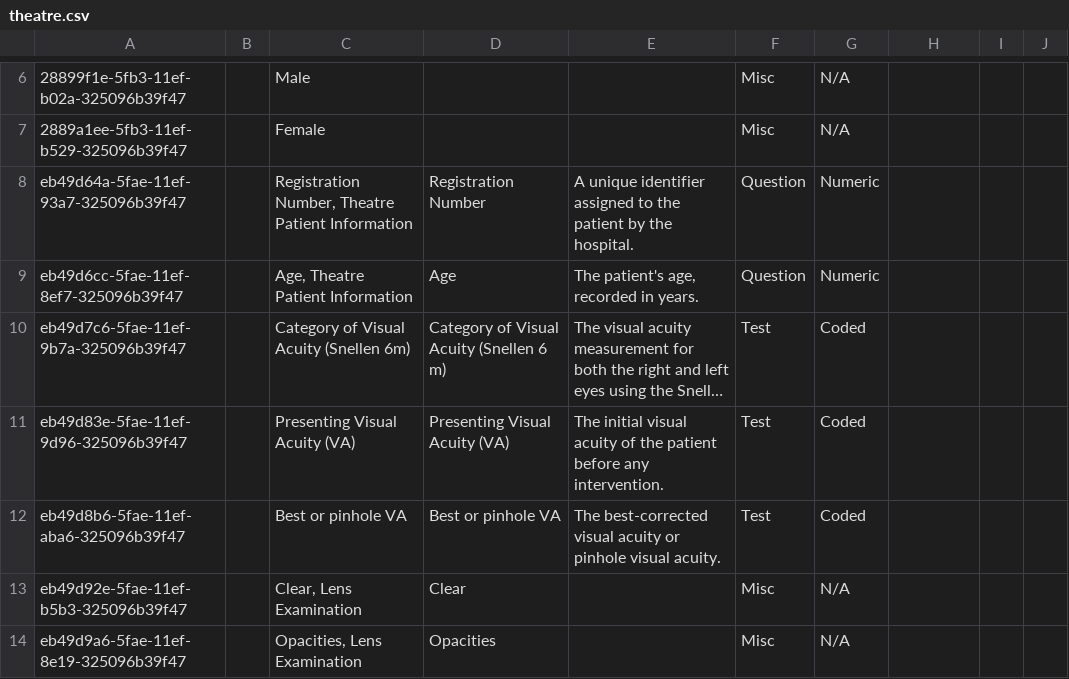
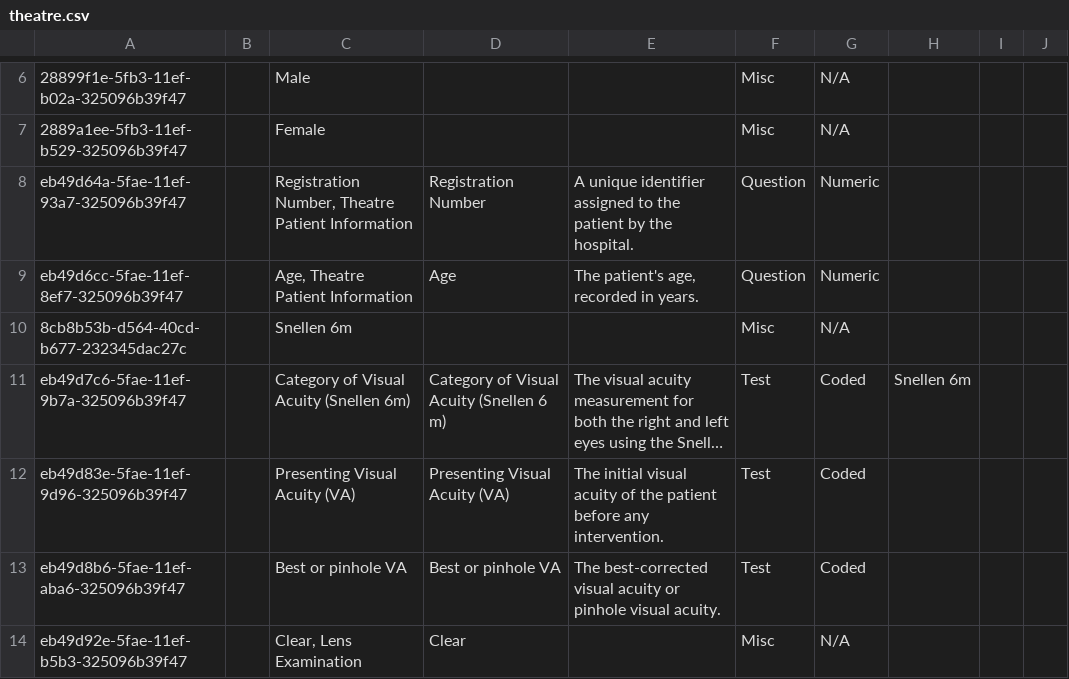
Before and after one commit to PiusKariuki/Bdsec-metadata, a CSV file: configuration/concepts/theatre.csv, drawn as a sheet; only a part is shown, gaps mark what is left out; the shorter side is filled out with more unchanged rows; long unchanged cells end in …; addresses are those after the commit; the diff names each change by its address in the sheet, - before the commit and + after, or states it on an @@ line.

Commit message:
added Snellen choice

```diff
--- a/configuration/concepts/theatre.csv
+++ b/configuration/concepts/theatre.csv
+row 10: 8cb8b53b-d564-40cd-b677-232345dac27c |  | Snellen 6m |  |  | Misc | N/A
-H11: (empty)
+H11: Snellen 6m
```
